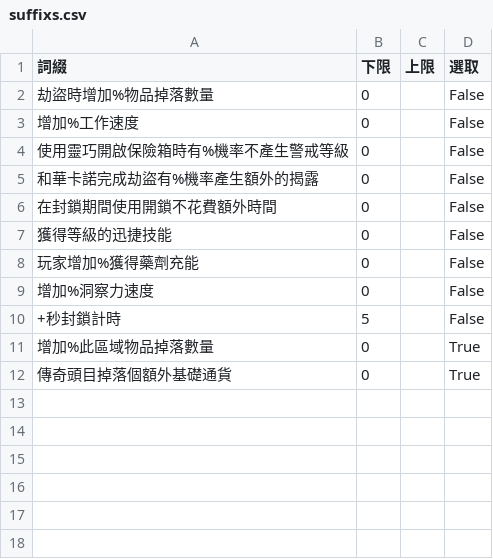
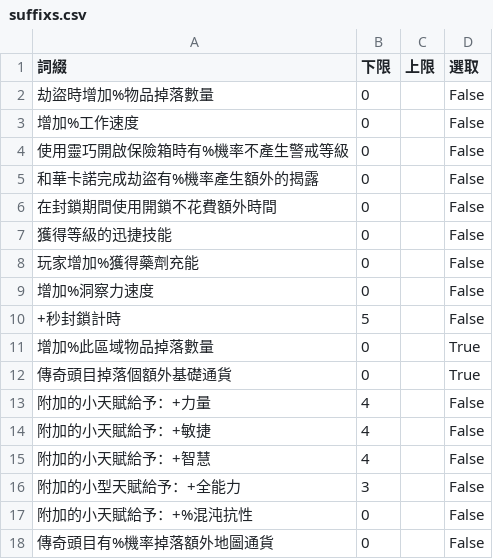
Before and after one commit to sayaotonathi/SayaCrafterPOE, a CSV file: AutoCraft/bin/Debug/suffixs.csv, drawn as a sheet.

```diff
--- a/AutoCraft/bin/Debug/suffixs.csv
+++ b/AutoCraft/bin/Debug/suffixs.csv
@@ -12 +12,7 @@
 傳奇頭目掉落個額外基礎通貨,0,,True
+附加的小天賦給予：+力量,4,,False
+附加的小天賦給予：+敏捷,4,,False
+附加的小天賦給予：+智慧,4,,False
+附加的小型天賦給予：+全能力,3,,False
+附加的小天賦給予：+%混沌抗性,0,,False
+傳奇頭目有%機率掉落額外地圖通貨,0,,False
```
Also changed, not shown: AutoCraft/bin/Debug/position.csv, AutoCraft/bin/Debug/prefixs.csv, 19 other files.
